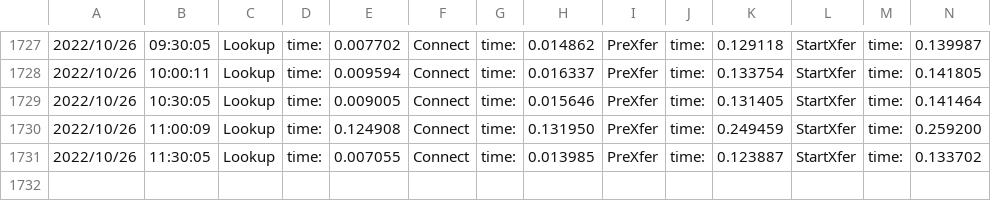
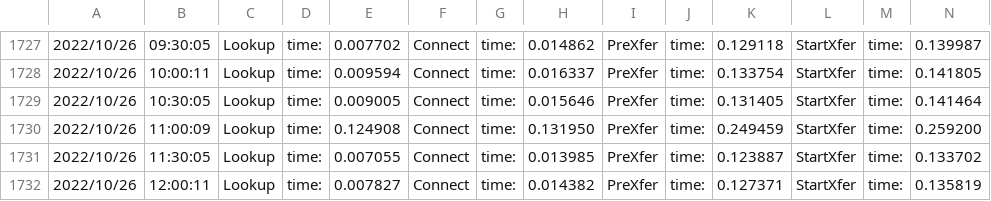
Before and after one commit to njts/mesonguru, a CSV file: responsetime.csv, drawn as a sheet; only a part is shown, gaps mark what is left out; rows hold the shown columns only; the diff names each change by its address in the sheet, - before the commit and + after, or states it on an @@ line.

```diff
--- a/responsetime.csv
+++ b/responsetime.csv
+row 1732: 2022/10/26 | 12:00:11 | Lookup | time: | 0.007827 | Connect | time: | 0.014382 | PreXfer | time: | 0.127371 | StartXfer | time: | 0.135819
```
Also changed, not shown: logs.csv, 1 other file.
